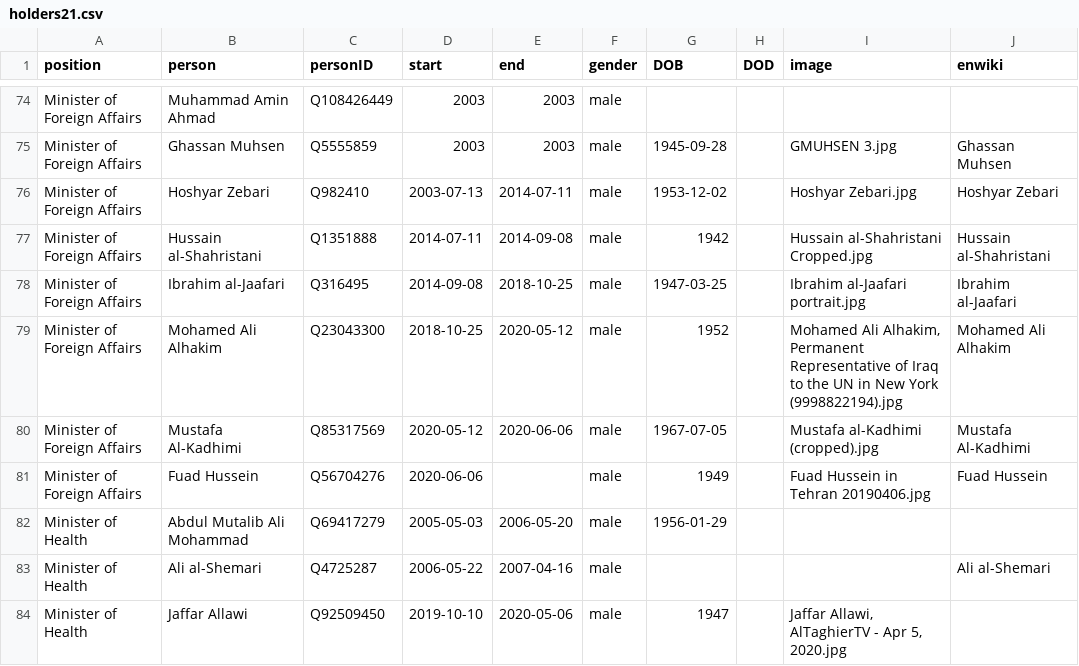
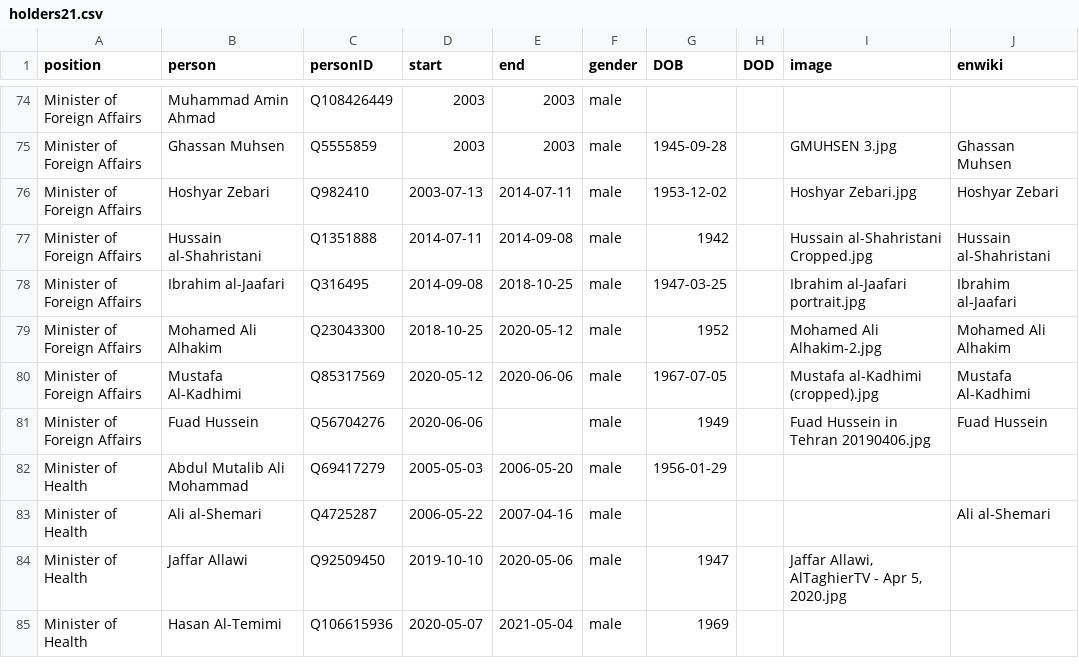
Before and after one commit to every-politician-scrapers/iraq-ministers, a CSV file: html/holders21.csv, drawn as a sheet; only a part is shown, gaps mark what is left out; the shorter side is filled out with more unchanged rows.

Commit message:
PCB update

```diff
--- a/html/holders21.csv
+++ b/html/holders21.csv
@@ -78,3 +78,3 @@ Minister of Foreign Affairs,Hussain al-Shahristani,Q1351888,2014-07-11,2014-09-0
 Minister of Foreign Affairs,Ibrahim al-Jaafari,Q316495,2014-09-08,2018-10-25,male,1947-03-25,,Ibrahim al-Jaafari portrait.jpg,Ibrahim al-Jaafari
-Minister of Foreign Affairs,Mohamed Ali Alhakim,Q23043300,2018-10-25,2020-05-12,male,1952,,"Mohamed Ali Alhakim, Permanent Representative of Iraq to the UN in New York (9998822194).jpg",Mohamed Ali Alhakim
+Minister of Foreign Affairs,Mohamed Ali Alhakim,Q23043300,2018-10-25,2020-05-12,male,1952,,Mohamed Ali Alhakim-2.jpg,Mohamed Ali Alhakim
 Minister of Foreign Affairs,Mustafa Al-Kadhimi,Q85317569,2020-05-12,2020-06-06,male,1967-07-05,,Mustafa al-Kadhimi (cropped).jpg,Mustafa Al-Kadhimi
```
